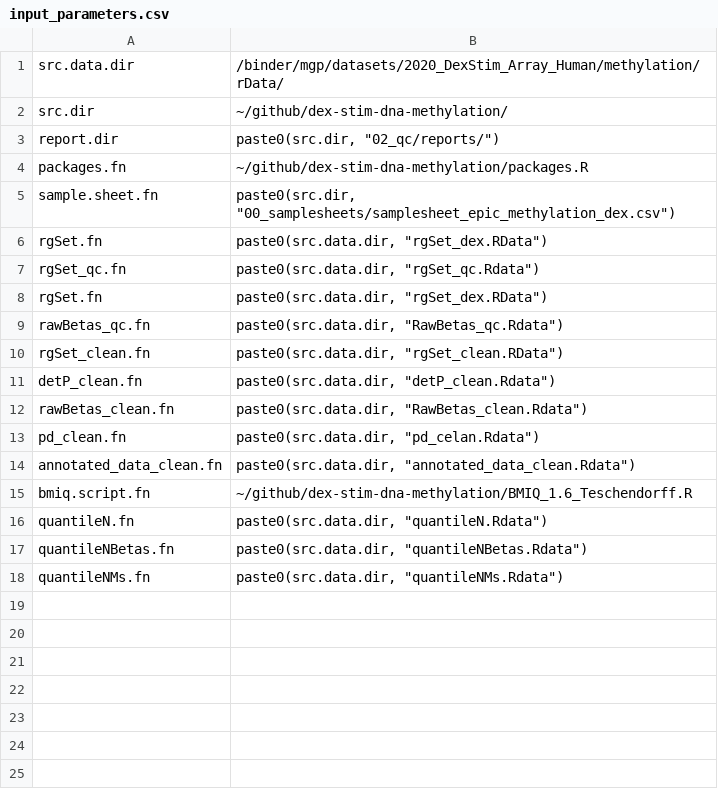
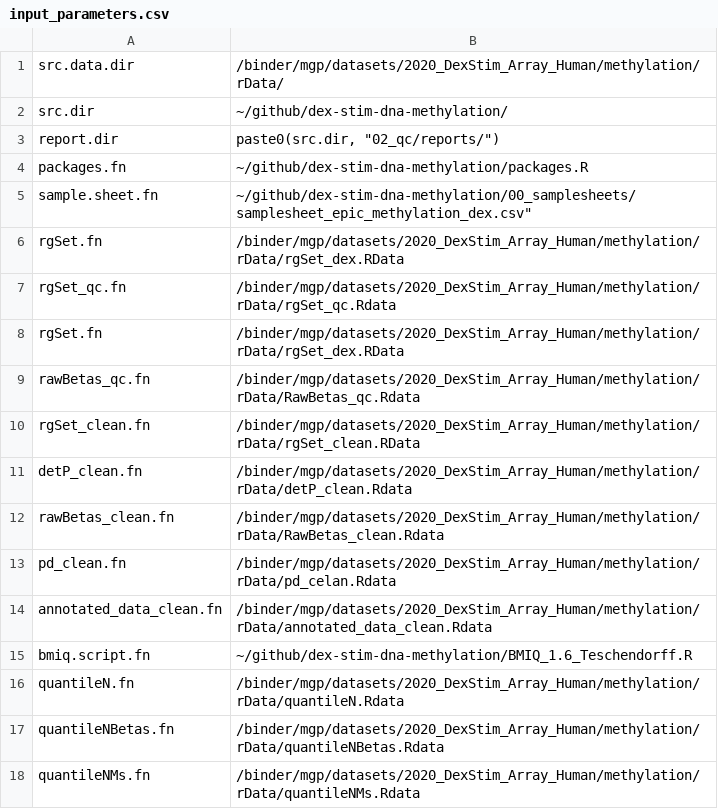
Before and after one commit to cellmapslab/dex-stim-dna-methylation, a CSV file: input_parameters.csv, drawn as a sheet.

Commit message:
input parameters file changed

```diff
--- a/input_parameters.csv
+++ b/input_parameters.csv
@@ -4,15 +4,15 @@ report.dir	"paste0(src.dir, ""02_qc/reports/"")"
 packages.fn	~/github/dex-stim-dna-methylation/packages.R
-sample.sheet.fn	"paste0(src.dir, ""00_samplesheets/samplesheet_epic_methylation_dex.csv"")"
-rgSet.fn	"paste0(src.data.dir, ""rgSet_dex.RData"")"
-rgSet_qc.fn	"paste0(src.data.dir, ""rgSet_qc.Rdata"")"
-rgSet.fn	"paste0(src.data.dir, ""rgSet_dex.RData"")"
-rawBetas_qc.fn	"paste0(src.data.dir, ""RawBetas_qc.Rdata"")"
-rgSet_clean.fn	"paste0(src.data.dir, ""rgSet_clean.RData"")"
-detP_clean.fn	"paste0(src.data.dir, ""detP_clean.Rdata"")"
-rawBetas_clean.fn 	"paste0(src.data.dir, ""RawBetas_clean.Rdata"")"
-pd_clean.fn	"paste0(src.data.dir, ""pd_celan.Rdata"")"
-annotated_data_clean.fn	"paste0(src.data.dir, ""annotated_data_clean.Rdata"")"
+sample.sheet.fn	~/github/dex-stim-dna-methylation/00_samplesheets/samplesheet_epic_methylation_dex.csv"
+rgSet.fn	"/binder/mgp/datasets/2020_DexStim_Array_Human/methylation/rData/rgSet_dex.RData"
+rgSet_qc.fn	"/binder/mgp/datasets/2020_DexStim_Array_Human/methylation/rData/rgSet_qc.Rdata"
+rgSet.fn	"/binder/mgp/datasets/2020_DexStim_Array_Human/methylation/rData/rgSet_dex.RData"
+rawBetas_qc.fn	"/binder/mgp/datasets/2020_DexStim_Array_Human/methylation/rData/RawBetas_qc.Rdata"
+rgSet_clean.fn	"/binder/mgp/datasets/2020_DexStim_Array_Human/methylation/rData/rgSet_clean.RData"
+detP_clean.fn	"/binder/mgp/datasets/2020_DexStim_Array_Human/methylation/rData/detP_clean.Rdata"
+rawBetas_clean.fn 	"/binder/mgp/datasets/2020_DexStim_Array_Human/methylation/rData/RawBetas_clean.Rdata"
+pd_clean.fn	"/binder/mgp/datasets/2020_DexStim_Array_Human/methylation/rData/pd_celan.Rdata"
+annotated_data_clean.fn	"/binder/mgp/datasets/2020_DexStim_Array_Human/methylation/rData/annotated_data_clean.Rdata"
 bmiq.script.fn	~/github/dex-stim-dna-methylation/BMIQ_1.6_Teschendorff.R
-quantileN.fn	"paste0(src.data.dir, ""quantileN.Rdata"")"
-quantileNBetas.fn	"paste0(src.data.dir, ""quantileNBetas.Rdata"")"
-quantileNMs.fn	"paste0(src.data.dir, ""quantileNMs.Rdata"")"
+quantileN.fn	"/binder/mgp/datasets/2020_DexStim_Array_Human/methylation/rData/quantileN.Rdata"
+quantileNBetas.fn	"/binder/mgp/datasets/2020_DexStim_Array_Human/methylation/rData/quantileNBetas.Rdata"
+quantileNMs.fn	"/binder/mgp/datasets/2020_DexStim_Array_Human/methylation/rData/quantileNMs.Rdata"
```
Also changed, not shown: 1 other file.
